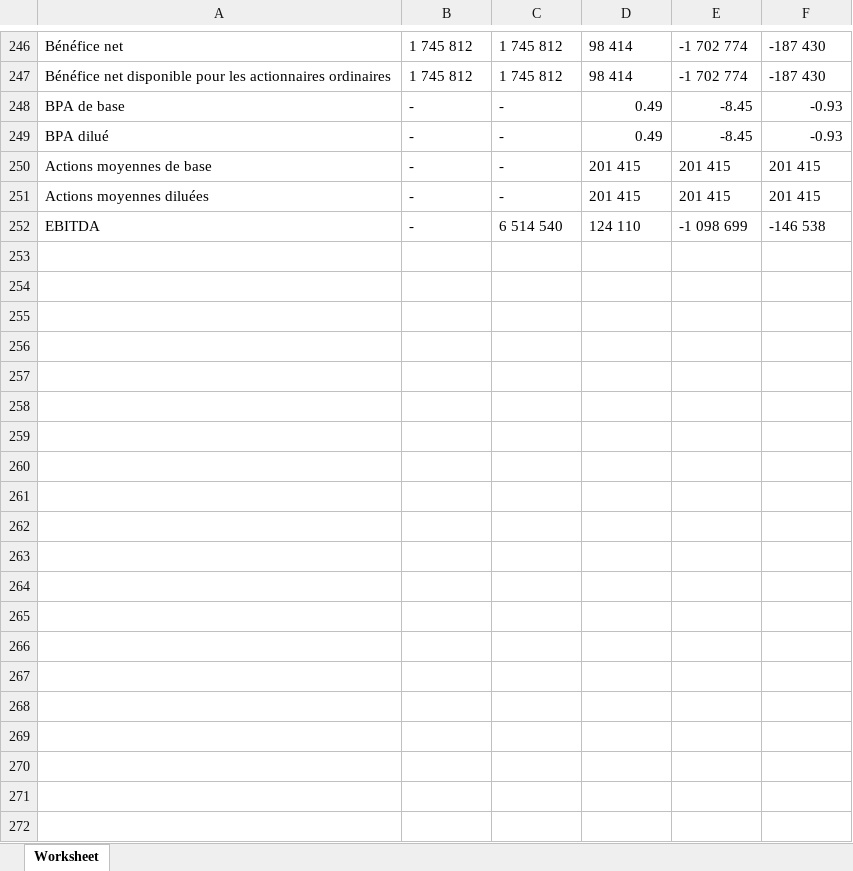
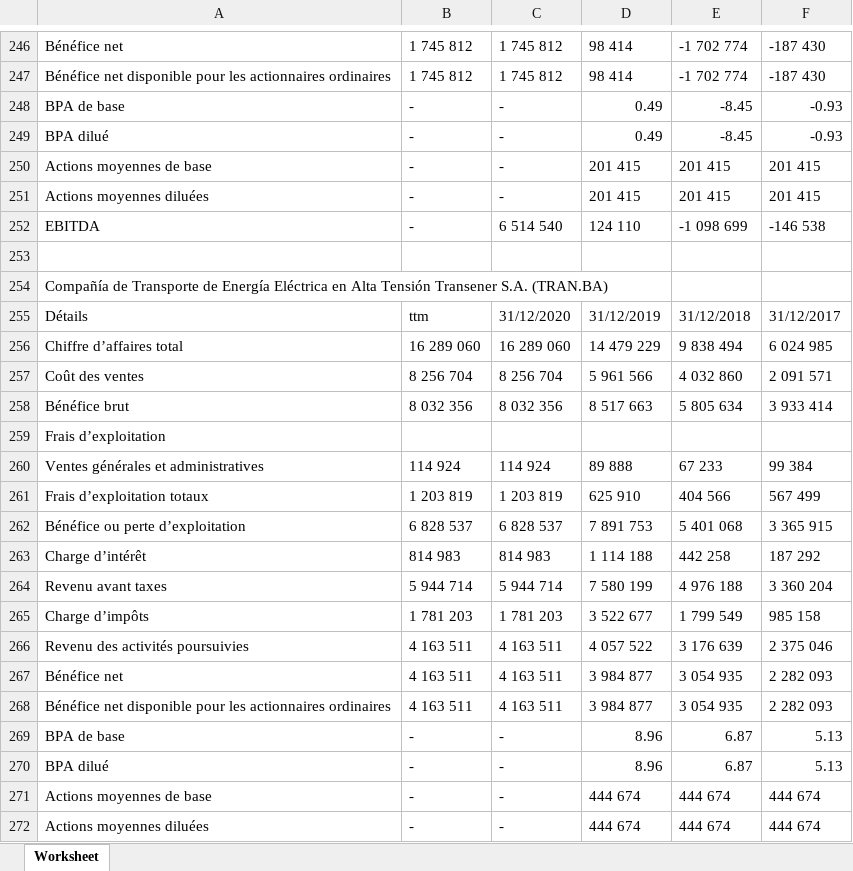
Before and after one commit to anonymze/spreadsheet_stock_exchange, an Excel workbook: public/spreadsheets/financials-2021-04-18.xlsx, sheet Worksheet, drawn as a sheet; only a part is shown, gaps mark what is left out; values as stored, in another font and other column widths than the file's, no borders; the diff covers the shown part only; the diff names each change by its address in the sheet, - before the commit and + after, or states it on an @@ line.

```diff
--- a/public/spreadsheets/financials-2021-04-18.xlsx (sheet Worksheet)
+++ b/public/spreadsheets/financials-2021-04-18.xlsx (sheet Worksheet)
+row 253: (empty)
+row 254: Compañía de Transporte de Energía Eléctrica en Alta Tensión Transener S.A. (TRAN.BA)
+row 255: Détails | ttm | 31/12/2020 | 31/12/2019 | 31/12/2018 | 31/12/2017
+row 256: Chiffre d’affaires total | 16 289 060 | 16 289 060 | 14 479 229 | 9 838 494 | 6 024 985
+row 257: Coût des ventes | 8 256 704 | 8 256 704 | 5 961 566 | 4 032 860 | 2 091 571
+row 258: Bénéfice brut | 8 032 356 | 8 032 356 | 8 517 663 | 5 805 634 | 3 933 414
+row 259: Frais d’exploitation
+row 260: Ventes générales et administratives | 114 924 | 114 924 | 89 888 | 67 233 | 99 384
+row 261: Frais d’exploitation totaux | 1 203 819 | 1 203 819 | 625 910 | 404 566 | 567 499
+row 262: Bénéfice ou perte d’exploitation | 6 828 537 | 6 828 537 | 7 891 753 | 5 401 068 | 3 365 915
+row 263: Charge d’intérêt | 814 983 | 814 983 | 1 114 188 | 442 258 | 187 292
+row 264: Revenu avant taxes | 5 944 714 | 5 944 714 | 7 580 199 | 4 976 188 | 3 360 204
+row 265: Charge d’impôts | 1 781 203 | 1 781 203 | 3 522 677 | 1 799 549 | 985 158
+row 266: Revenu des activités poursuivies | 4 163 511 | 4 163 511 | 4 057 522 | 3 176 639 | 2 375 046
+row 267: Bénéfice net | 4 163 511 | 4 163 511 | 3 984 877 | 3 054 935 | 2 282 093
+row 268: Bénéfice net disponible pour les actionnaires ordinaires | 4 163 511 | 4 163 511 | 3 984 877 | 3 054 935 | 2 282 093
+row 269: BPA de base | - | - | 8.96 | 6.87 | 5.13
+row 270: BPA dilué | - | - | 8.96 | 6.87 | 5.13
+row 271: Actions moyennes de base | - | - | 444 674 | 444 674 | 444 674
+row 272: Actions moyennes diluées | - | - | 444 674 | 444 674 | 444 674
```
Also changed, not shown: 45 added rows elsewhere in this sheet, public/spreadsheets/balance-sheet-2021-04-18.xlsx, public/spreadsheets/cash-flow-2021-04-18.xlsx, 1 other file.
